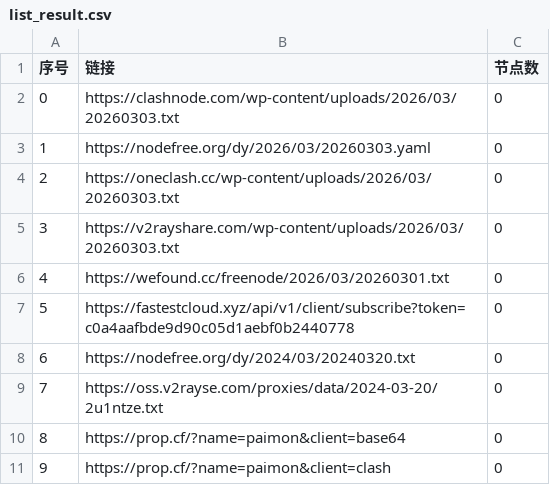
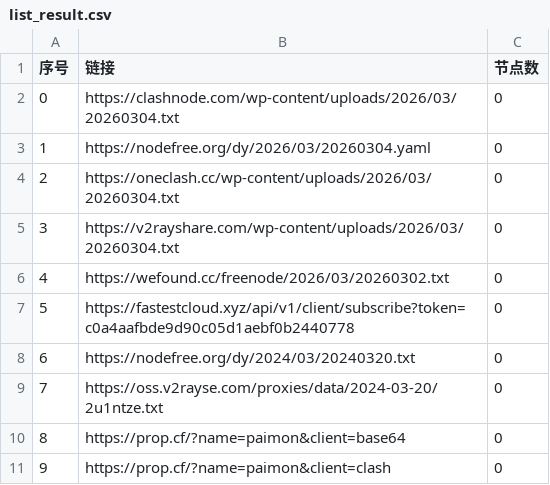
Before and after one commit to hellojimlee/AutoMergePublicNodes, a CSV file: list_result.csv, drawn as a sheet; only a part is shown.

```diff
--- a/list_result.csv
+++ b/list_result.csv
@@ -1,7 +1,7 @@
 序号,链接,节点数
-0,https://clashnode.com/wp-content/uploads/2026/03/20260303.txt,0
-1,https://nodefree.org/dy/2026/03/20260303.yaml,0
-2,https://oneclash.cc/wp-content/uploads/2026/03/20260303.txt,0
-3,https://v2rayshare.com/wp-content/uploads/2026/03/20260303.txt,0
-4,https://wefound.cc/freenode/2026/03/20260301.txt,0
+0,https://clashnode.com/wp-content/uploads/2026/03/20260304.txt,0
+1,https://nodefree.org/dy/2026/03/20260304.yaml,0
+2,https://oneclash.cc/wp-content/uploads/2026/03/20260304.txt,0
+3,https://v2rayshare.com/wp-content/uploads/2026/03/20260304.txt,0
+4,https://wefound.cc/freenode/2026/03/20260302.txt,0
 5,https://fastestcloud.xyz/api/v1/client/subscribe?token=c0a4aafbde9d90c05d1aebf0b2440778,0
```
Also changed, not shown: 4 other files.
